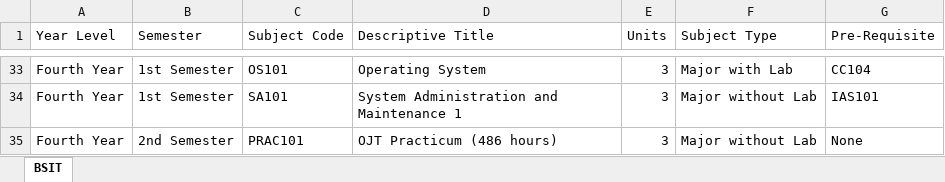
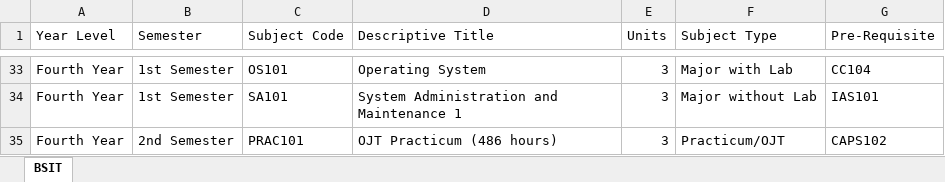
Before and after one commit to jomadlcrz/acadtrack, an Excel workbook: BSIT-Curriculum (Major Only).xlsx, sheet BSIT, drawn as a sheet; only a part is shown, gaps mark what is left out; values as stored, in another font and other column widths than the file's, no borders; the diff names each change by its address in the sheet, - before the commit and + after, or states it on an @@ line.

Commit message:
fix: Update OJT Practicum subject type and add prerequisite in curriculum

```diff
--- a/BSIT-Curriculum (Major Only).xlsx (sheet BSIT)
+++ b/BSIT-Curriculum (Major Only).xlsx (sheet BSIT)
-F35 (Subject Type): Major without Lab
+F35 (Subject Type): Practicum/OJT
-G35 (Pre-Requisite): None
+G35 (Pre-Requisite): CAPS102
```
Also changed, not shown: 1 other file.
